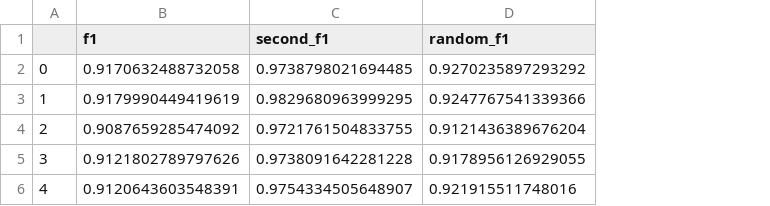
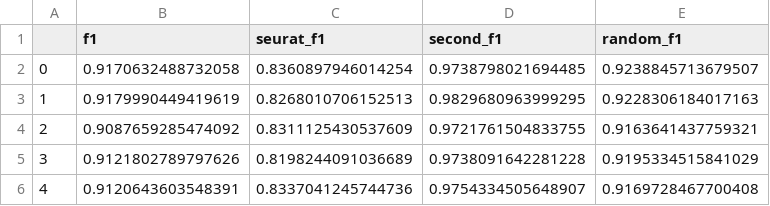
Before and after one commit to mxposed/sickle, a CSV file: 05-catboost-mca/scores.csv, drawn as a sheet; addresses are those after the commit; the diff names each change by its address in the sheet, - before the commit and + after, or states it on an @@ line.

Commit message:
Evaluate Seurat ClassifyCells on MCA

```diff
--- a/05-catboost-mca/scores.csv
+++ b/05-catboost-mca/scores.csv
+column C (seurat_f1), rows 2-6: 0.8360897946014254 | 0.8268010706152513 | 0.8311125430537609 | 0.8198244091036689 | 0.8337041245744736
-E2 (random_f1): 0.9270235897293292
+E2 (random_f1): 0.9238845713679507
-E3 (random_f1): 0.9247767541339366
+E3 (random_f1): 0.9228306184017163
-E4 (random_f1): 0.9121436389676204
+E4 (random_f1): 0.9163641437759321
-E5 (random_f1): 0.9178956126929055
+E5 (random_f1): 0.9195334515841029
-E6 (random_f1): 0.921915511748016
+E6 (random_f1): 0.9169728467700408
```
Also changed, not shown: 3 other files.
